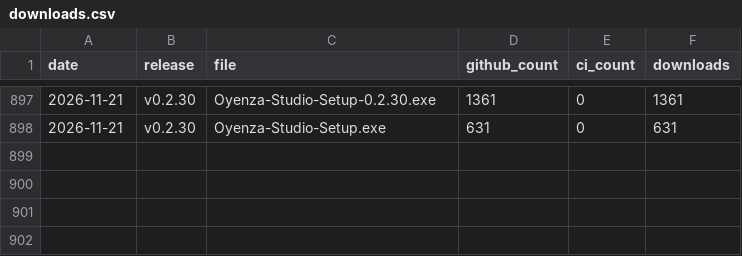
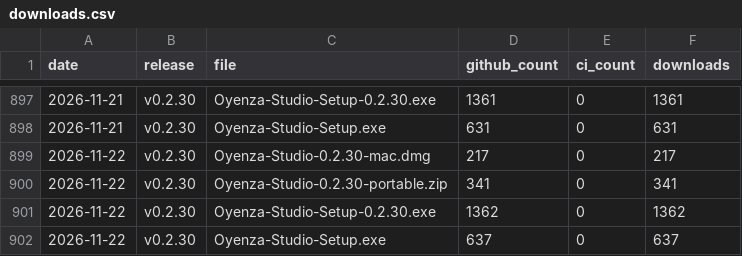
Before and after one commit to lucacadalora/oyenza-studio, a CSV file: data/downloads.csv, drawn as a sheet; only a part is shown, gaps mark what is left out.

```diff
--- a/data/downloads.csv
+++ b/data/downloads.csv
@@ -898 +898,5 @@ date,release,file,github_count,ci_count,downloads
 2026-11-21,v0.2.30,Oyenza-Studio-Setup.exe,631,0,631
+2026-11-22,v0.2.30,Oyenza-Studio-0.2.30-mac.dmg,217,0,217
+2026-11-22,v0.2.30,Oyenza-Studio-0.2.30-portable.zip,341,0,341
+2026-11-22,v0.2.30,Oyenza-Studio-Setup-0.2.30.exe,1362,0,1362
+2026-11-22,v0.2.30,Oyenza-Studio-Setup.exe,637,0,637
```
Also changed, not shown: data/repo.csv, 4 other files.
